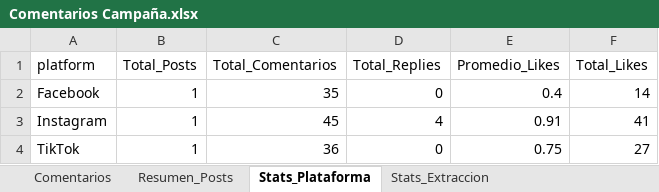
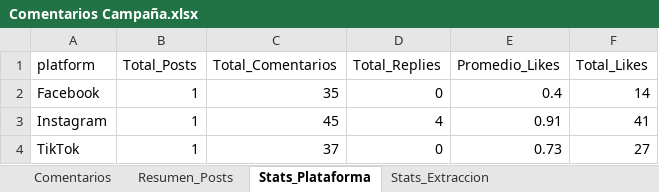
Before and after one commit to sociallisteningalpina-lang/prueba, an Excel workbook: Comentarios Campaña.xlsx, sheet Stats_Plataforma, drawn as a sheet; values as stored, in another font and other column widths than the file's, no borders; the diff names each change by its address in the sheet, - before the commit and + after, or states it on an @@ line.

```diff
--- a/Comentarios Campaña.xlsx (sheet Stats_Plataforma)
+++ b/Comentarios Campaña.xlsx (sheet Stats_Plataforma)
-C4 (Total_Comentarios): 36
+C4 (Total_Comentarios): 37
-E4 (Promedio_Likes): 0.75
+E4 (Promedio_Likes): 0.73
```
Also changed, not shown: sheet Comentarios, sheet Resumen_Posts, 1 other file.
